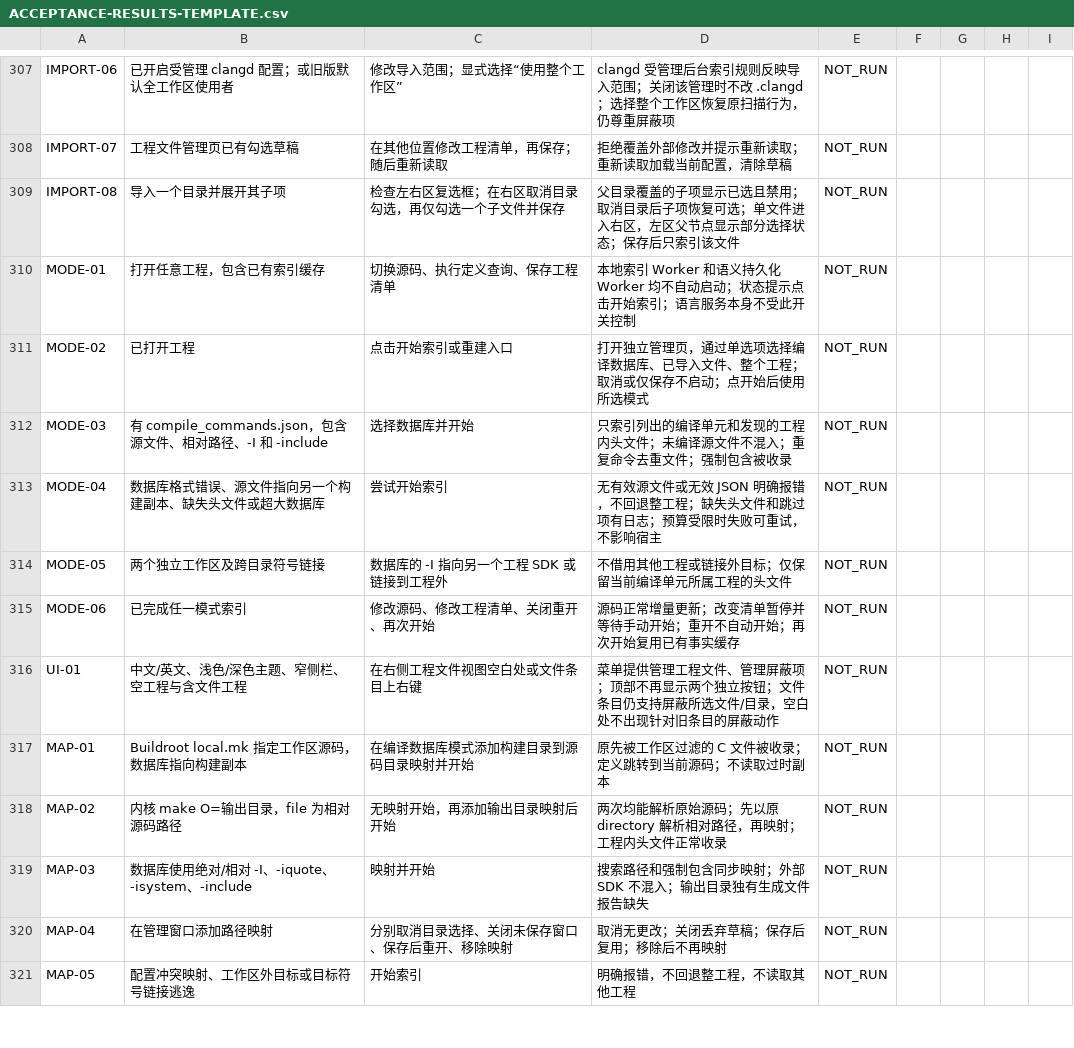
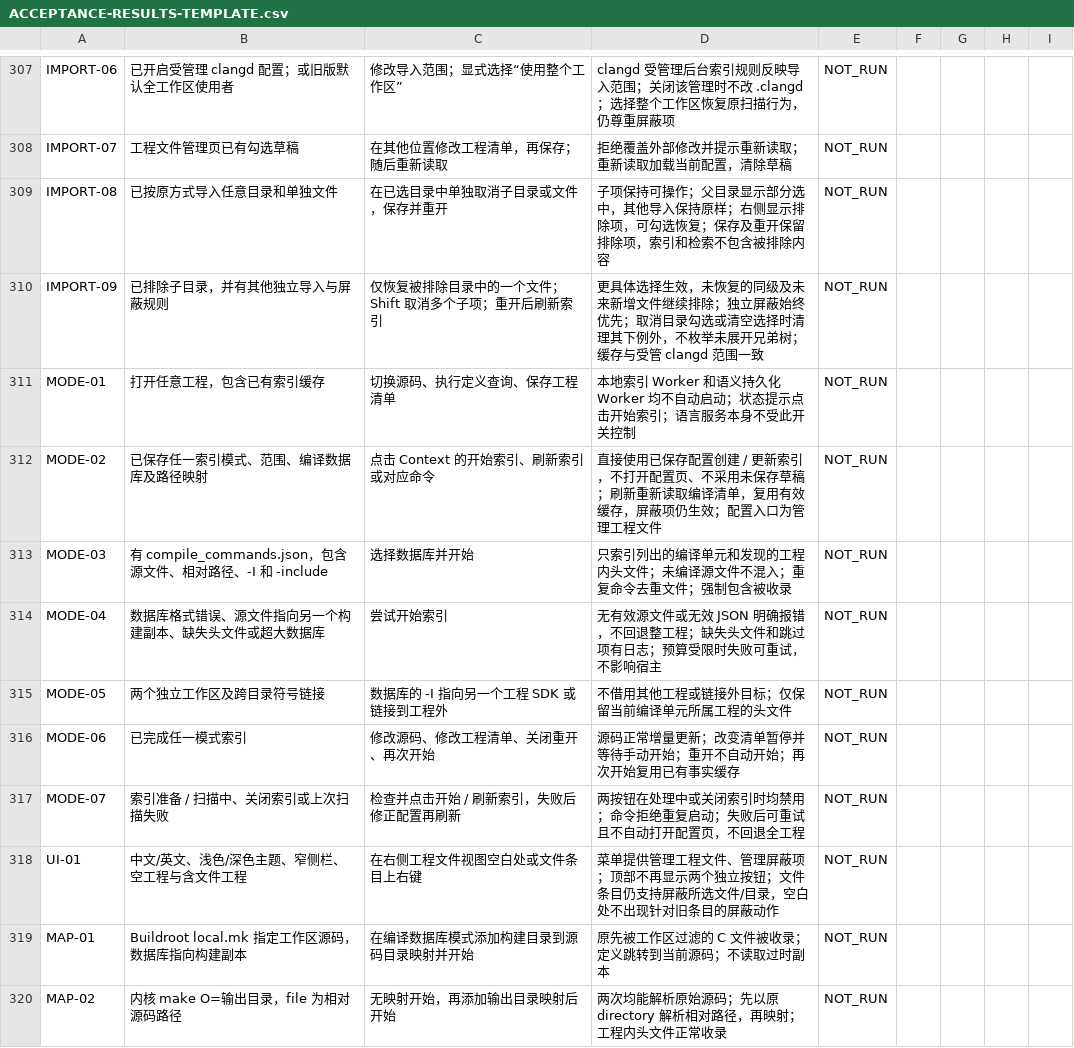
Before and after one commit to wanguo99/SourceInsight-Reader, a CSV file: docs/ACCEPTANCE-RESULTS-TEMPLATE.csv, drawn as a sheet; only a part is shown, gaps mark what is left out; the shorter side is filled out with more unchanged rows.

```diff
--- a/docs/ACCEPTANCE-RESULTS-TEMPLATE.csv
+++ b/docs/ACCEPTANCE-RESULTS-TEMPLATE.csv
@@ -308,5 +308,6 @@
 "IMPORT-07","工程文件管理页已有勾选草稿","在其他位置修改工程清单，再保存；随后重新读取","拒绝覆盖外部修改并提示重新读取；重新读取加载当前配置，清除草稿","NOT_RUN","","","",""
-"IMPORT-08","导入一个目录并展开其子项","检查左右区复选框；在右区取消目录勾选，再仅勾选一个子文件并保存","父目录覆盖的子项显示已选且禁用；取消目录后子项恢复可选；单文件进入右区，左区父节点显示部分选择状态；保存后只索引该文件","NOT_RUN","","","",""
+"IMPORT-08","已按原方式导入任意目录和单独文件","在已选目录中单独取消子目录或文件，保存并重开","子项保持可操作；父目录显示部分选中，其他导入保持原样；右侧显示排除项，可勾选恢复；保存及重开保留排除项，索引和检索不包含被排除内容","NOT_RUN","","","",""
+"IMPORT-09","已排除子目录，并有其他独立导入与屏蔽规则","仅恢复被排除目录中的一个文件；Shift 取消多个子项；重开后刷新索引","更具体选择生效，未恢复的同级及未来新增文件继续排除；独立屏蔽始终优先；取消目录勾选或清空选择时清理其下例外，不枚举未展开兄弟树；缓存与受管 clangd 范围一致","NOT_RUN","","","",""
 "MODE-01","打开任意工程，包含已有索引缓存","切换源码、执行定义查询、保存工程清单","本地索引 Worker 和语义持久化 Worker 均不自动启动；状态提示点击开始索引；语言服务本身不受此开关控制","NOT_RUN","","","",""
-"MODE-02","已打开工程","点击开始索引或重建入口","打开独立管理页，通过单选项选择编译数据库、已导入文件、整个工程；取消或仅保存不启动；点开始后使用所选模式","NOT_RUN","","","",""
+"MODE-02","已保存任一索引模式、范围、编译数据库及路径映射","点击 Context 的开始索引、刷新索引或对应命令","直接使用已保存配置创建 / 更新索引，不打开配置页、不采用未保存草稿；刷新重新读取编译清单，复用有效缓存，屏蔽项仍生效；配置入口为管理工程文件","NOT_RUN","","","",""
 "MODE-03","有 compile_commands.json，包含源文件、相对路径、-I 和 -include","选择数据库并开始","只索引列出的编译单元和发现的工程内头文件；未编译源文件不混入；重复命令去重文件；强制包含被收录","NOT_RUN","","","",""
@@ -315,2 +316,3 @@
 "MODE-06","已完成任一模式索引","修改源码、修改工程清单、关闭重开、再次开始","源码正常增量更新；改变清单暂停并等待手动开始；重开不自动开始；再次开始复用已有事实缓存","NOT_RUN","","","",""
+"MODE-07","索引准备 / 扫描中、关闭索引或上次扫描失败","检查并点击开始 / 刷新索引，失败后修正配置再刷新","两按钮在处理中或关闭索引时均禁用；命令拒绝重复启动；失败后可重试且不自动打开配置页，不回退全工程","NOT_RUN","","","",""
 "UI-01","中文/英文、浅色/深色主题、窄侧栏、空工程与含文件工程","在右侧工程文件视图空白处或文件条目上右键","菜单提供管理工程文件、管理屏蔽项；顶部不再显示两个独立按钮；文件条目仍支持屏蔽所选文件/目录，空白处不出现针对旧条目的屏蔽动作","NOT_RUN","","","",""
```
Also changed, not shown: 36 other files.
